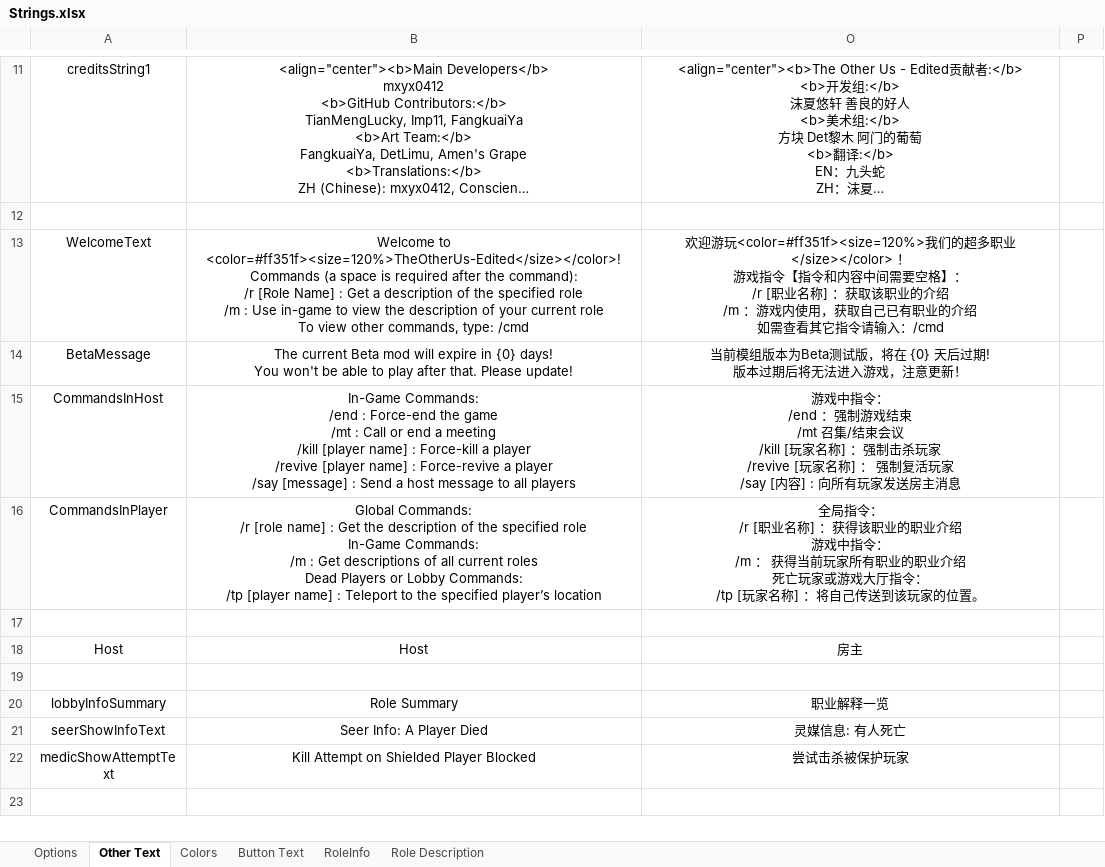
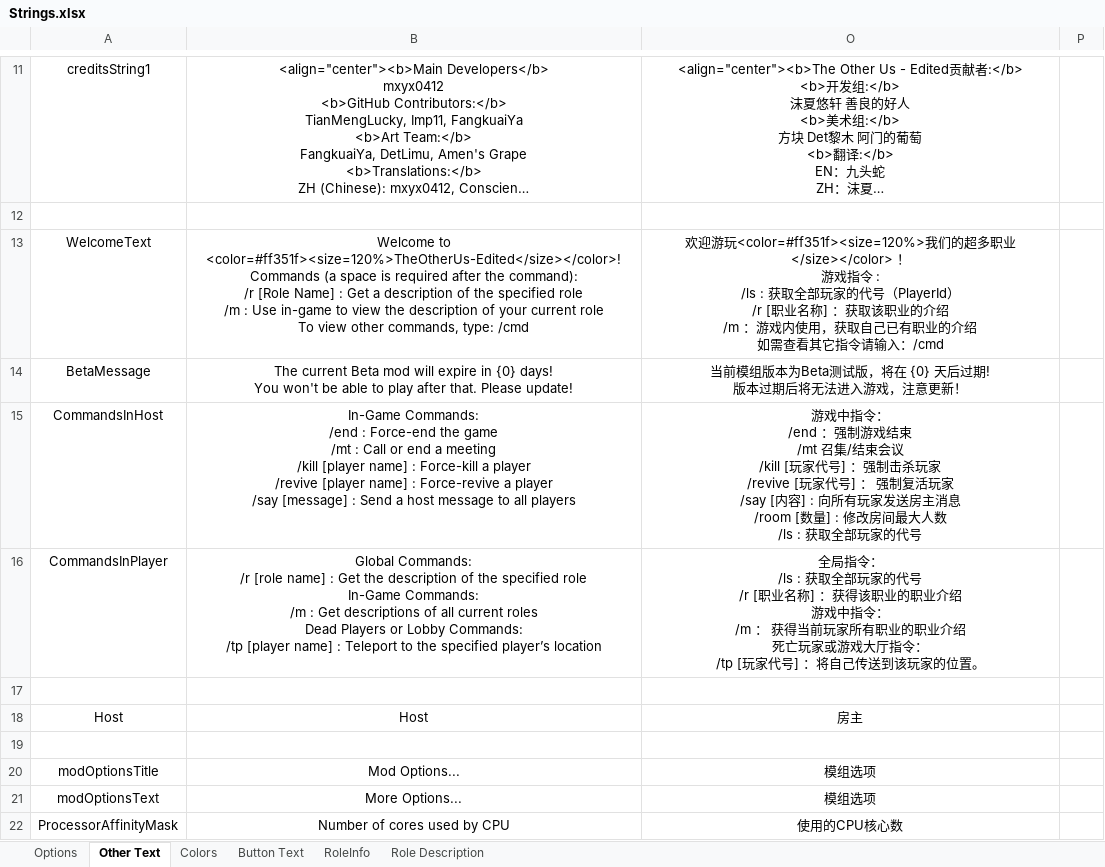
Before and after one commit to mxyx-club/TheOtherUs-Edited, an Excel workbook: Strings.xlsx, sheet Other Text, drawn as a sheet; only a part is shown, gaps mark what is left out; the shorter side is filled out with more unchanged rows; long unchanged cells end in …; values as stored, in another font and other column widths than the file's, no borders; ↵ is a line break in a cell; the diff covers the shown part only; the diff names each change by its address in the sheet, - before the commit and + after, or states it on an @@ line.

```diff
--- a/Strings.xlsx (sheet Other Text)
+++ b/Strings.xlsx (sheet Other Text)
-O13: …游戏指令【指令和内容中间需要空格】： ↵ /r [职…
+O13: …游戏指令 : ↵ /ls : 获取全部玩家的代号（PlayerId） ↵ /r [职…
-O15: …/kill [玩家名称] ：强制击杀玩家 ↵ /revive [玩家名称] ： 强制复活玩家 ↵ /say [内容] : 向所有玩家发送房主消息
+O15: …/kill [玩家代号] ：强制击杀玩家 ↵ /revive [玩家代号] ： 强制复活玩家 ↵ /say [内容] : 向所有玩家发送房主消息 ↵ /room [数量] : 修改房间最大人数 ↵ /ls : 获取全部玩家的代号
-O16: …指令： ↵ /r [职业名称] ：获得该职业的职业介绍 ↵ 游戏中指令： ↵ /m ： 获得当前玩家所有职业的职业介绍 ↵ 死亡玩家或游戏大厅指令： ↵ /tp [玩家名称] ：将自…
+O16: …指令： ↵ /ls : 获取全部玩家的代号 ↵ /r [职业名称] ：获得该职业的职业介绍 ↵ 游戏中指令： ↵ /m ： 获得当前玩家所有职业的职业介绍 ↵ 死亡玩家或游戏大厅指令： ↵ /tp [玩家代号] ：将自…
+row 19: (empty)
+row 20: modOptionsTitle | Mod Options... | 模组选项
+row 21: modOptionsText | More Options... | 模组选项
+row 22: ProcessorAffinityMask | Number of cores used by CPU | 使用的CPU核心数
```
Also changed, not shown: 28 added rows elsewhere in this sheet, sheet Options, 5 other files.
